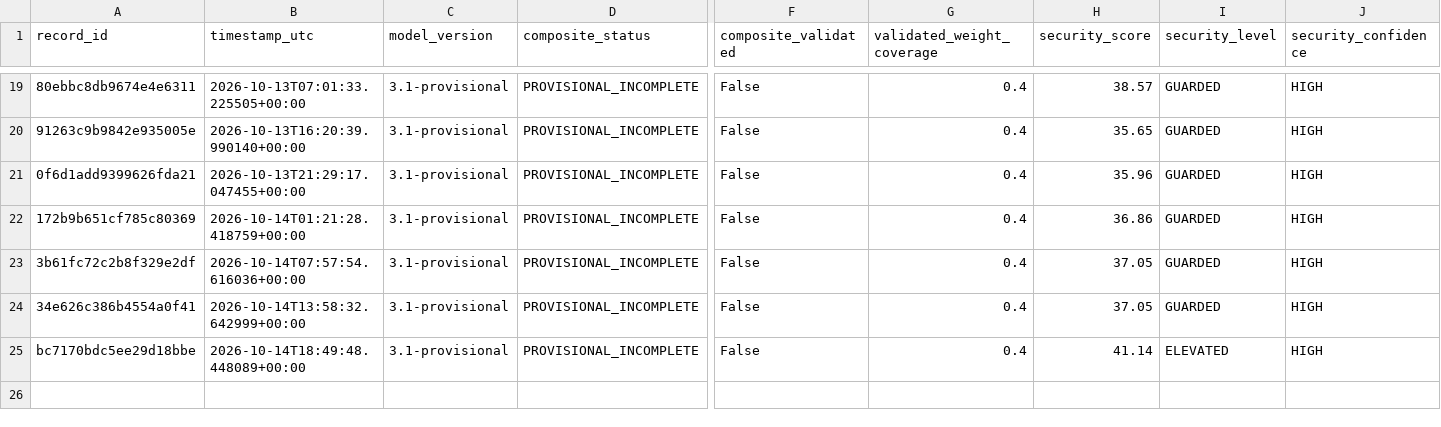
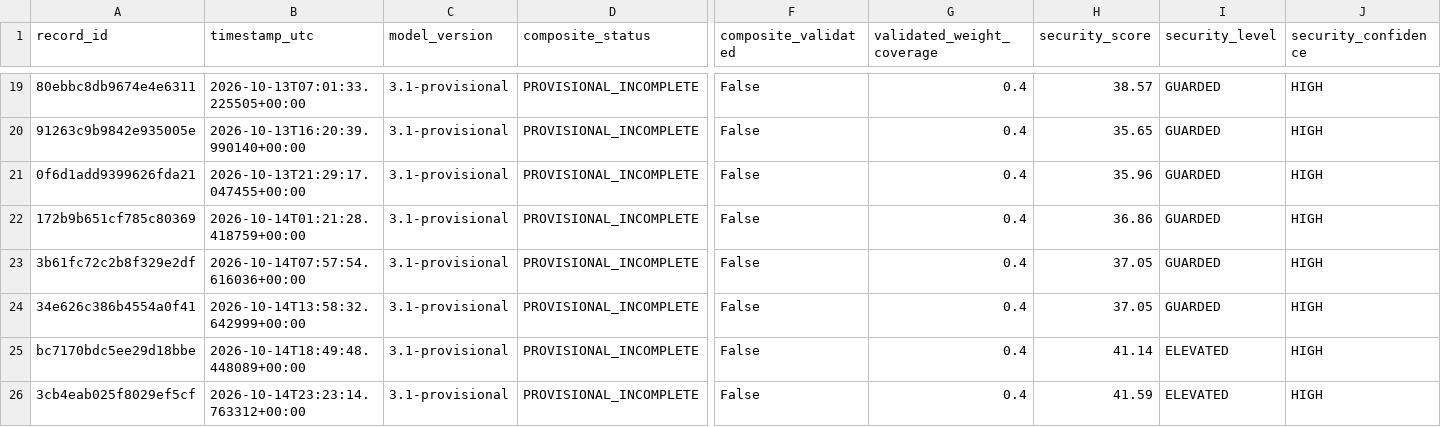
Before and after one commit to mikloshetzer-sketch/energy-data, a CSV file: history/hormuz/composite-history.csv, drawn as a sheet; only a part is shown, gaps mark what is left out; rows hold the shown columns only; the diff names each change by its address in the sheet, - before the commit and + after, or states it on an @@ line.

```diff
--- a/history/hormuz/composite-history.csv
+++ b/history/hormuz/composite-history.csv
+row 26: 3cb4eab025f8029ef5cf | 2026-10-14T23:23:14.763312+00:00 | 3.1-provisional | PROVISIONAL_INCOMPLETE | False | 0.4 | 41.59 | ELEVATED | HIGH
```
Also changed, not shown: 3 other files.
